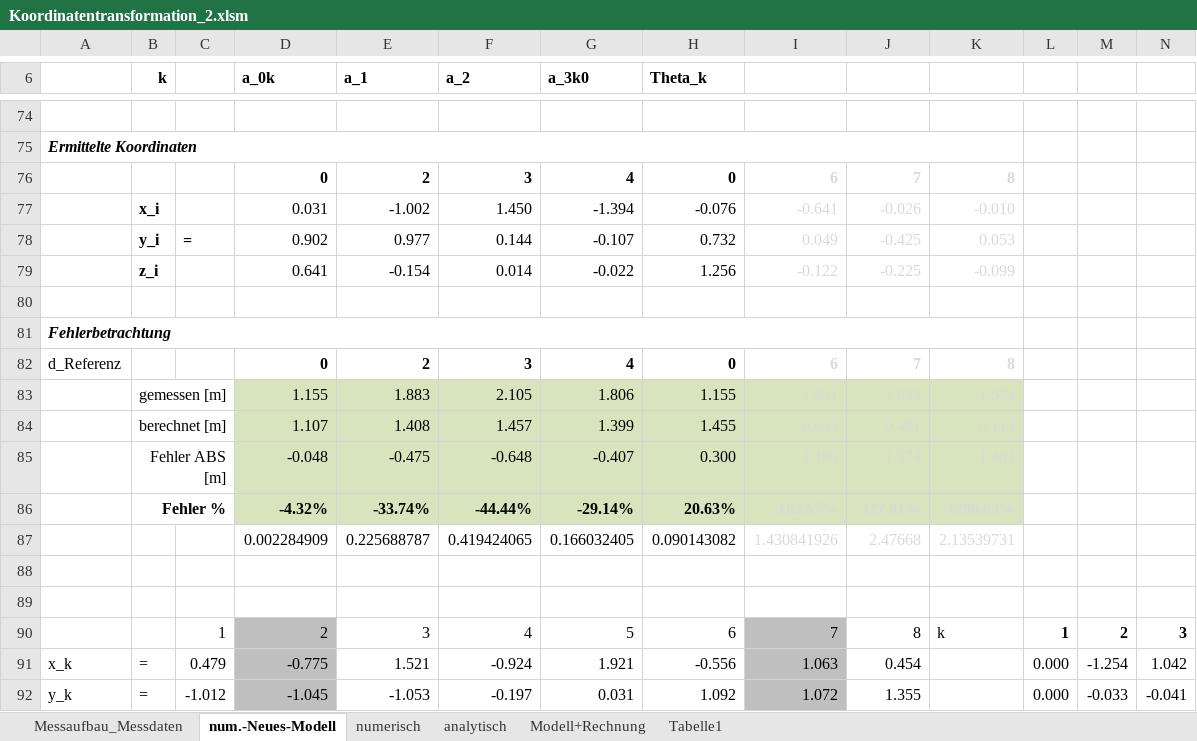
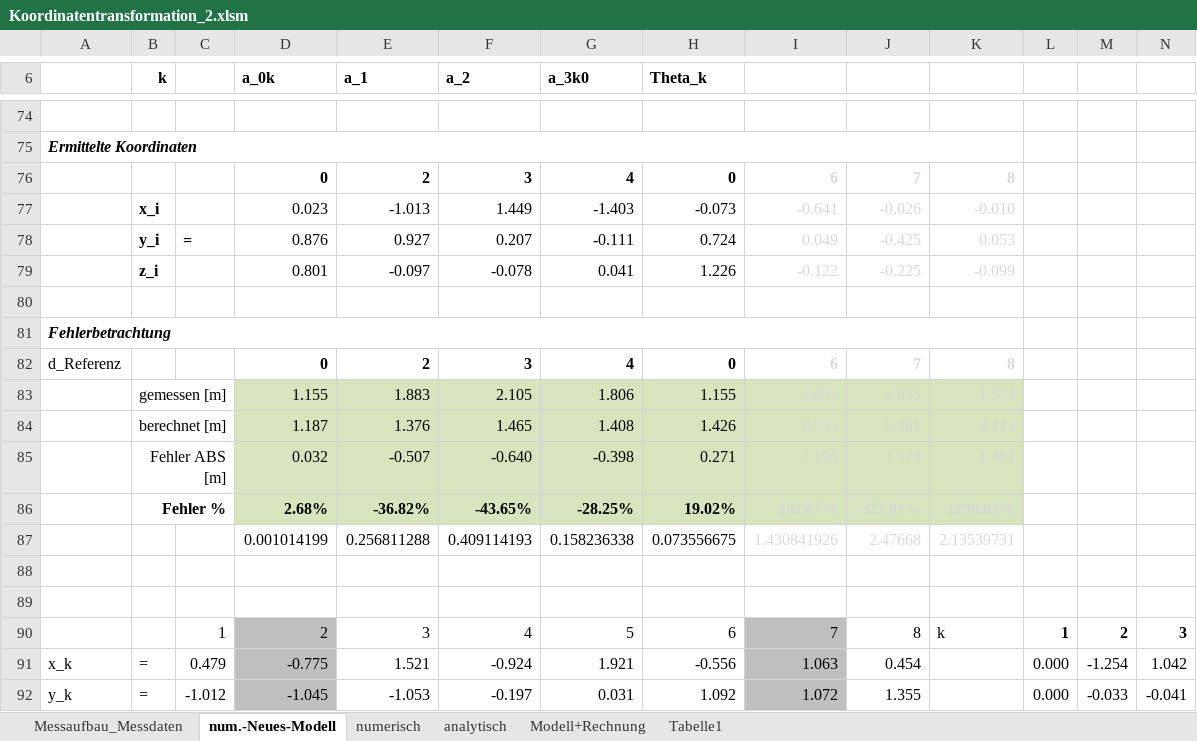
Before and after one commit to cmg-dev/master-thesis, an Excel workbook: measurements/20130516_transformation/Koordinatentransformation_2.xlsm, sheet num.-Neues-Modell, drawn as a sheet; only a part is shown, gaps mark what is left out; values as stored, in another font and other column widths than the file's, no borders; removed rows and columns are numbered as before the commit, all else as after; rows hold the shown columns only; the diff covers the shown part only; the diff names each change by its address in the sheet, - before the commit and + after, or states it on an @@ line.

Commit message:
save git

```diff
--- a/measurements/20130516_transformation/Koordinatentransformation_2.xlsm (sheet num.-Neues-Modell)
+++ b/measurements/20130516_transformation/Koordinatentransformation_2.xlsm (sheet num.-Neues-Modell)
-row 77:  | x_i |  | 0.031 | -1.002 | 1.450 | -1.394 | -0.076 | -0.641 | -0.026 | -0.010
-row 78:  | y_i | = | 0.902 | 0.977 | 0.144 | -0.107 | 0.732 | 0.049 | -0.425 | 0.053
-row 79:  | z_i |  | 0.641 | -0.154 | 0.014 | -0.022 | 1.256 | -0.122 | -0.225 | -0.099
+row 77:  | x_i |  | 0.023 | -1.013 | 1.449 | -1.403 | -0.073 | -0.641 | -0.026 | -0.010
+row 78:  | y_i | = | 0.876 | 0.927 | 0.207 | -0.111 | 0.724 | 0.049 | -0.425 | 0.053
+row 79:  | z_i |  | 0.801 | -0.097 | -0.078 | 0.041 | 1.226 | -0.122 | -0.225 | -0.099
-row 84:  | berechnet [m] |  | 1.107 | 1.408 | 1.457 | 1.399 | 1.455 | 0.655 | 0.481 | 0.113
-row 85:  | Fehler ABS [m] |  | -0.048 | -0.475 | -0.648 | -0.407 | 0.300 | -1.196 | -1.574 | -1.461
-row 86:  | Fehler % |  | -4.32% | -33.74% | -44.44% | -29.14% | 20.63% | -182.67% | -327.01% | -1296.63%
-row 87:  |  |  | 0.002284909 | 0.225688787 | 0.419424065 | 0.166032405 | 0.090143082 | 1.430841926 | 2.47668 | 2.13539731
+row 84:  | berechnet [m] |  | 1.187 | 1.376 | 1.465 | 1.408 | 1.426 | 0.655 | 0.481 | 0.113
+row 85:  | Fehler ABS [m] |  | 0.032 | -0.507 | -0.640 | -0.398 | 0.271 | -1.196 | -1.574 | -1.461
+row 86:  | Fehler % |  | 2.68% | -36.82% | -43.65% | -28.25% | 19.02% | -182.67% | -327.01% | -1296.63%
+row 87:  |  |  | 0.001014199 | 0.256811288 | 0.409114193 | 0.158236338 | 0.073556675 | 1.430841926 | 2.47668 | 2.13539731
```
Also changed, not shown: 19 added rows, 19 removed rows and 5 edited cells elsewhere in this sheet, sheet numerisch.
